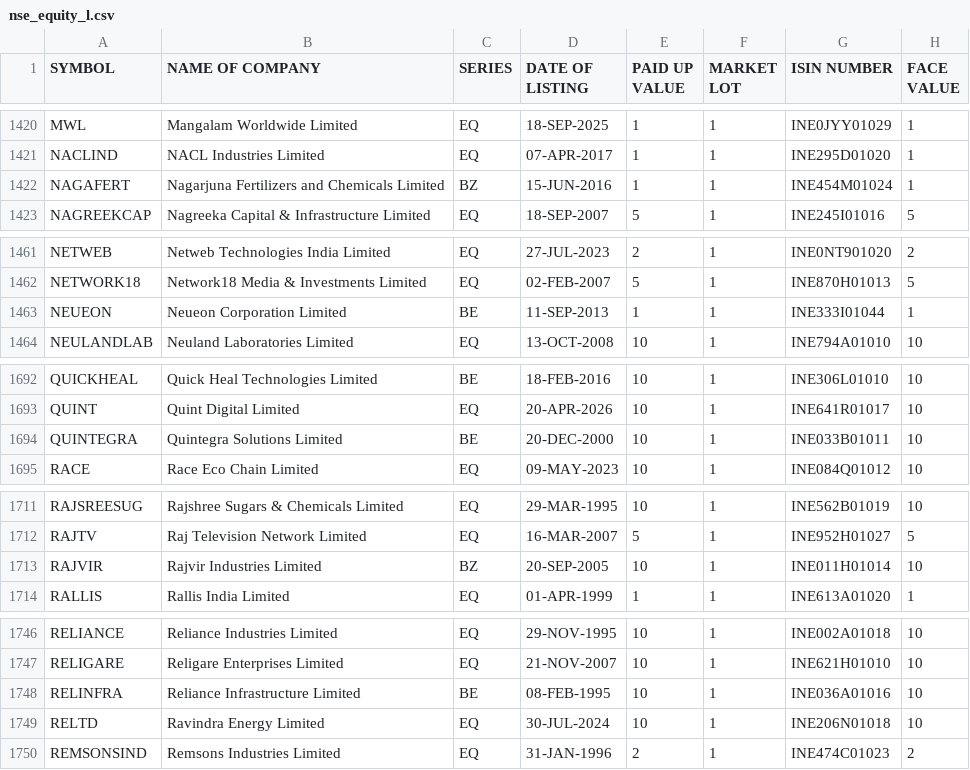
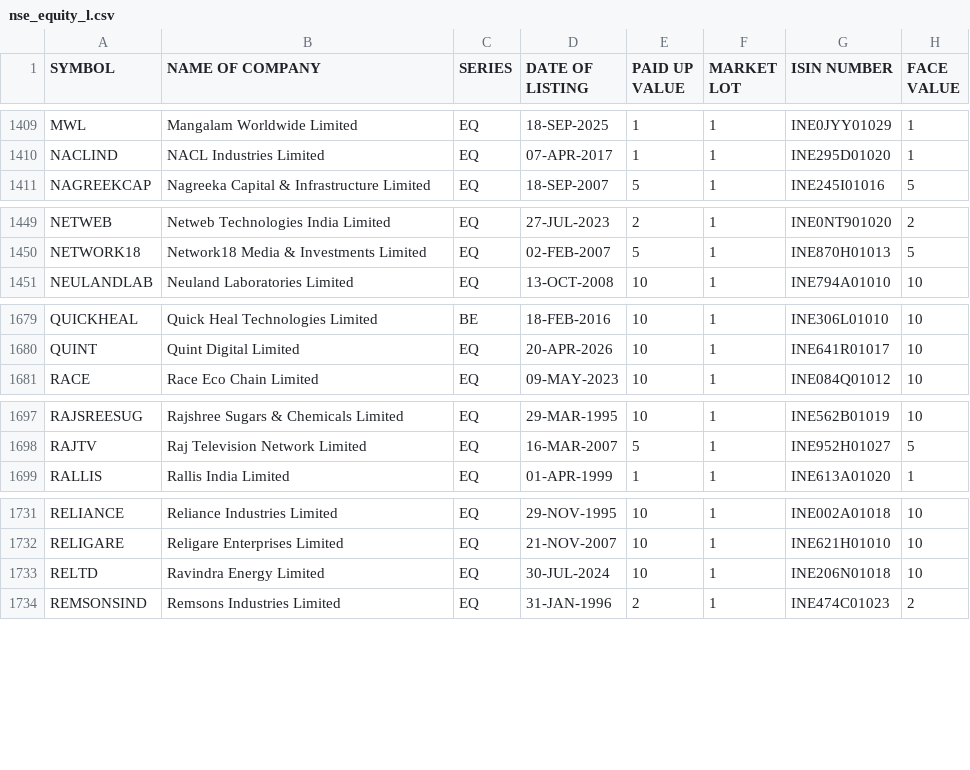
Before and after one commit to nareshkalakanti/stocks-ai, a CSV file: data/nse_equity_l.csv, drawn as a sheet; only a part is shown, gaps mark what is left out; the diff covers the shown part only.

Commit message:
Update NSE equity and SME listings with company modifications
- Removed outdated entries from NSE equity listings, including AGSTRA and BGLOBAL.
- Updated company names in NSE equity listings, changing Aster DM Healthcare Limited to Aster DM Quality Care Limited.
- Added new entries to NSE SME listings, including Metalic Technoforge Limited and EPW India Limited.
- Adjusted duplicate entries in NSE SME listings to ensure data integrity and accuracy.

```diff
--- a/data/nse_equity_l.csv
+++ b/data/nse_equity_l.csv
@@ -1421,3 +1410,2 @@ MWL,Mangalam Worldwide Limited,EQ,18-SEP-2025,1,1,INE0JYY01029,1
 NACLIND,NACL Industries Limited,EQ,07-APR-2017,1,1,INE295D01020,1
-NAGAFERT,Nagarjuna Fertilizers and Chemicals Limited,BZ,15-JUN-2016,1,1,INE454M01024,1
 NAGREEKCAP,Nagreeka Capital & Infrastructure Limited,EQ,18-SEP-2007,5,1,INE245I01016,5
@@ -1462,3 +1450,2 @@ NETWEB,Netweb Technologies India Limited,EQ,27-JUL-2023,2,1,INE0NT901020,2
 NETWORK18,Network18 Media & Investments Limited,EQ,02-FEB-2007,5,1,INE870H01013,5
-NEUEON,Neueon Corporation Limited,BE,11-SEP-2013,1,1,INE333I01044,1
 NEULANDLAB,Neuland Laboratories Limited,EQ,13-OCT-2008,10,1,INE794A01010,10
@@ -1693,3 +1680,2 @@ QUICKHEAL,Quick Heal Technologies Limited,BE,18-FEB-2016,10,1,INE306L01010,10
 QUINT,Quint Digital Limited,EQ,20-APR-2026,10,1,INE641R01017,10
-QUINTEGRA,Quintegra Solutions Limited,BE,20-DEC-2000,10,1,INE033B01011,10
 RACE,Race Eco Chain Limited,EQ,09-MAY-2023,10,1,INE084Q01012,10
@@ -1712,3 +1698,2 @@ RAJSREESUG,Rajshree Sugars & Chemicals Limited,EQ,29-MAR-1995,10,1,INE562B01019,
 RAJTV,Raj Television Network Limited,EQ,16-MAR-2007,5,1,INE952H01027,5
-RAJVIR,Rajvir Industries Limited,BZ,20-SEP-2005,10,1,INE011H01014,10
 RALLIS,Rallis India Limited,EQ,01-APR-1999,1,1,INE613A01020,1
@@ -1747,3 +1732,2 @@ RELIANCE,Reliance Industries Limited,EQ,29-NOV-1995,10,1,INE002A01018,10
 RELIGARE,Religare Enterprises Limited,EQ,21-NOV-2007,10,1,INE621H01010,10
-RELINFRA,Reliance Infrastructure Limited,BE,08-FEB-1995,10,1,INE036A01016,10
 RELTD,Ravindra Energy Limited,EQ,30-JUL-2024,10,1,INE206N01018,10
```
Also changed, not shown: 14 removed rows and 2 edited cells elsewhere in this file, data/nse_sme_equity.csv.
